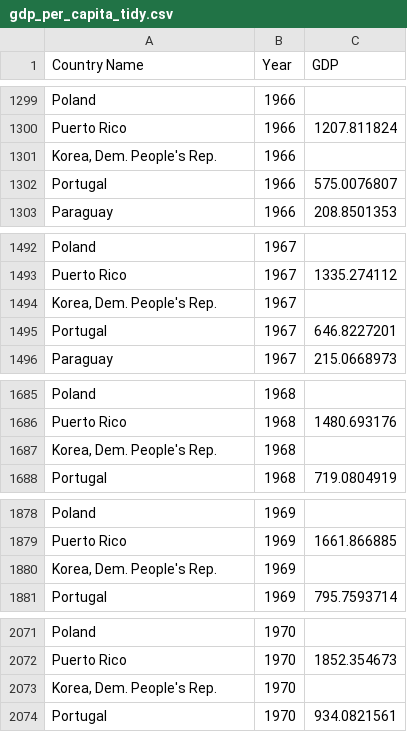
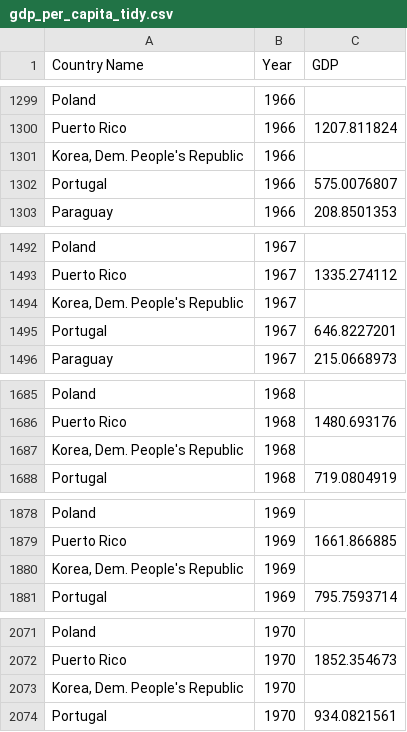
Before and after one commit to kaseshib/population, a CSV file: data/gdp_per_capita_tidy.csv, drawn as a sheet; only a part is shown, gaps mark what is left out; the diff covers the shown part only.

Commit message:
fixed North Korea naming

```diff
--- a/data/gdp_per_capita_tidy.csv
+++ b/data/gdp_per_capita_tidy.csv
@@ -1300,3 +1300,3 @@ Poland,1966,
 Puerto Rico,1966,1207.811824
-"Korea, Dem. People's Rep.",1966,
+"Korea, Dem. People's Republic",1966,
 Portugal,1966,575.0076807
@@ -1493,3 +1493,3 @@ Poland,1967,
 Puerto Rico,1967,1335.274112
-"Korea, Dem. People's Rep.",1967,
+"Korea, Dem. People's Republic",1967,
 Portugal,1967,646.8227201
@@ -1686,3 +1686,3 @@ Poland,1968,
 Puerto Rico,1968,1480.693176
-"Korea, Dem. People's Rep.",1968,
+"Korea, Dem. People's Republic",1968,
 Portugal,1968,719.0804919
@@ -1879,3 +1879,3 @@ Poland,1969,
 Puerto Rico,1969,1661.866885
-"Korea, Dem. People's Rep.",1969,
+"Korea, Dem. People's Republic",1969,
 Portugal,1969,795.7593714
@@ -2072,3 +2072,3 @@ Poland,1970,
 Puerto Rico,1970,1852.354673
-"Korea, Dem. People's Rep.",1970,
+"Korea, Dem. People's Republic",1970,
 Portugal,1970,934.0821561
```
Also changed, not shown: 55 edited cells elsewhere in this file, 1 other file.
